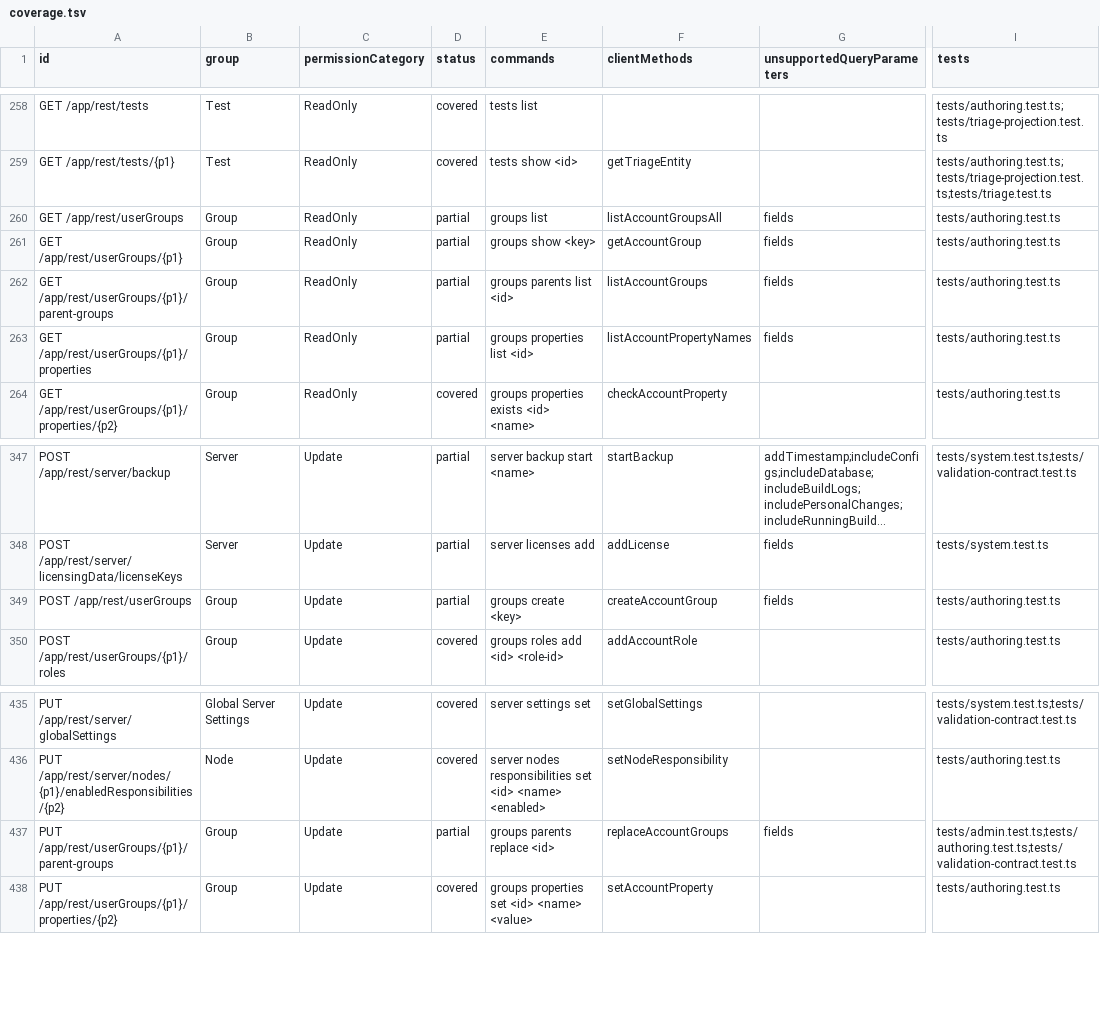
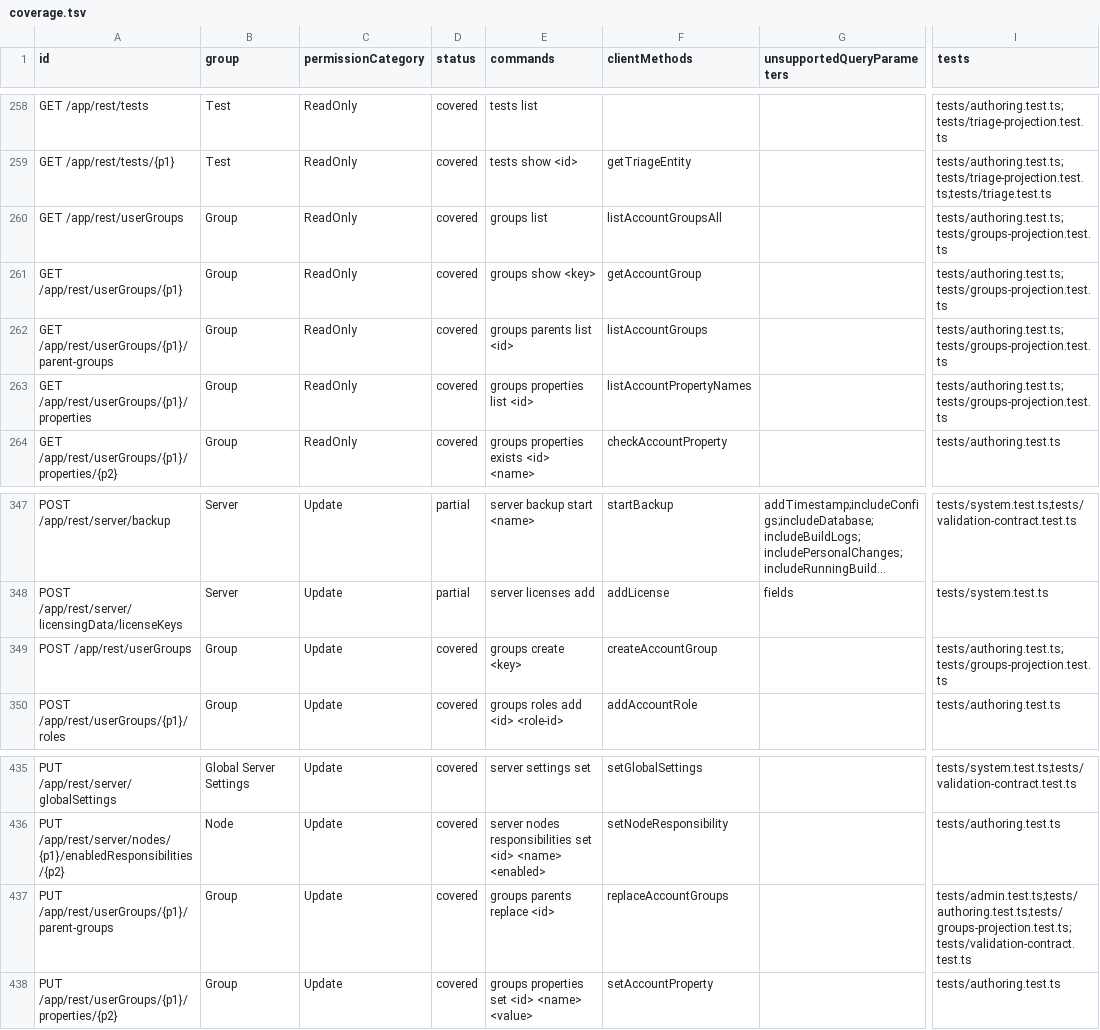
Before and after one commit to iXab3r/teamcity-cli, a TSV file: docs/rest-api-coverage/current/coverage.tsv, drawn as a sheet; only a part is shown, gaps mark what is left out; long unchanged cells end in …; the diff names each change by its address in the sheet, - before the commit and + after, or states it on an @@ line.

Commit message:
docs: regenerate US-030 coverage and document group projections
Refs #361

```diff
--- a/docs/rest-api-coverage/current/coverage.tsv
+++ b/docs/rest-api-coverage/current/coverage.tsv
-D260:D263 (status): partial
+D260:D263 (status): covered
-G260:G263 (unsupportedQueryParameters): fields
+G260:G263 (unsupportedQueryParameters): (empty)
-I260:I263 (tests): tests/authoring.test.ts
+I260:I263 (tests): tests/authoring.test.ts;tests/groups-projection.test.ts
-D349 (status): partial
+D349 (status): covered
-G349 (unsupportedQueryParameters): fields
+G349 (unsupportedQueryParameters): (empty)
-I349 (tests): tests/authoring.test.ts
+I349 (tests): tests/authoring.test.ts;tests/groups-projection.test.ts
-D437 (status): partial
+D437 (status): covered
-G437 (unsupportedQueryParameters): fields
+G437 (unsupportedQueryParameters): (empty)
-I437 (tests): tests/admin.test.ts;tests/authoring.test.ts;tests/validation-contract.test.ts
+I437 (tests): tests/admin.test.ts;tests/authoring.test.ts;tests/groups-projection.test.ts;tests/validation-contract.test.ts
```
Also changed, not shown: 4 other files.
